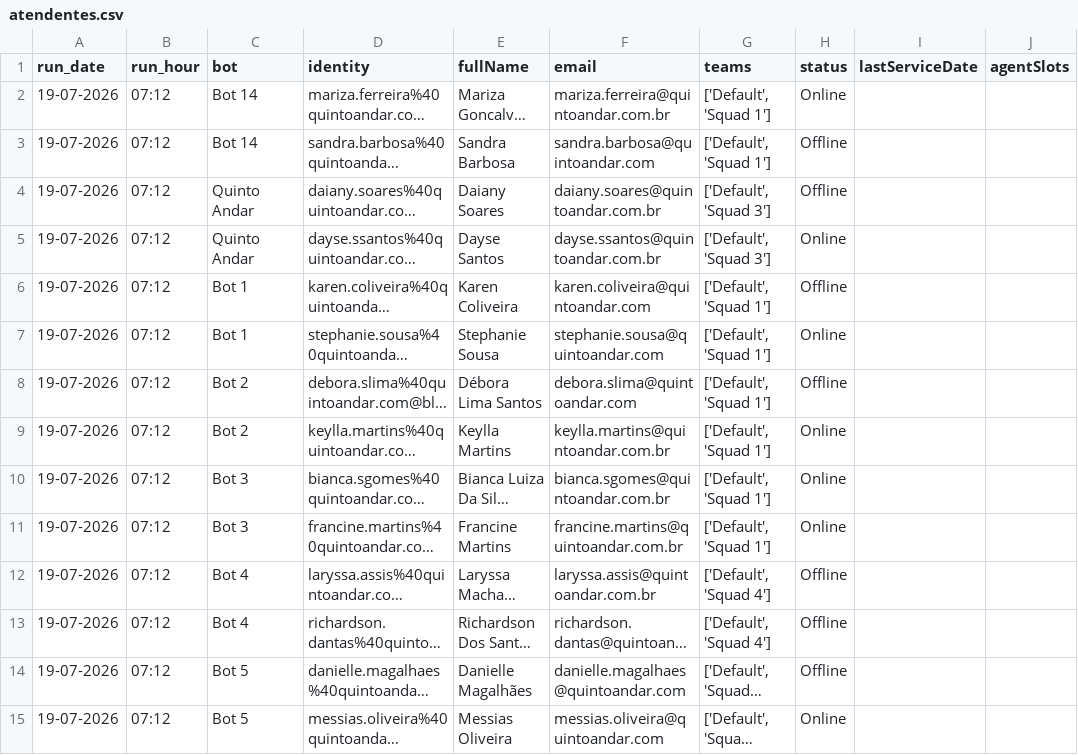
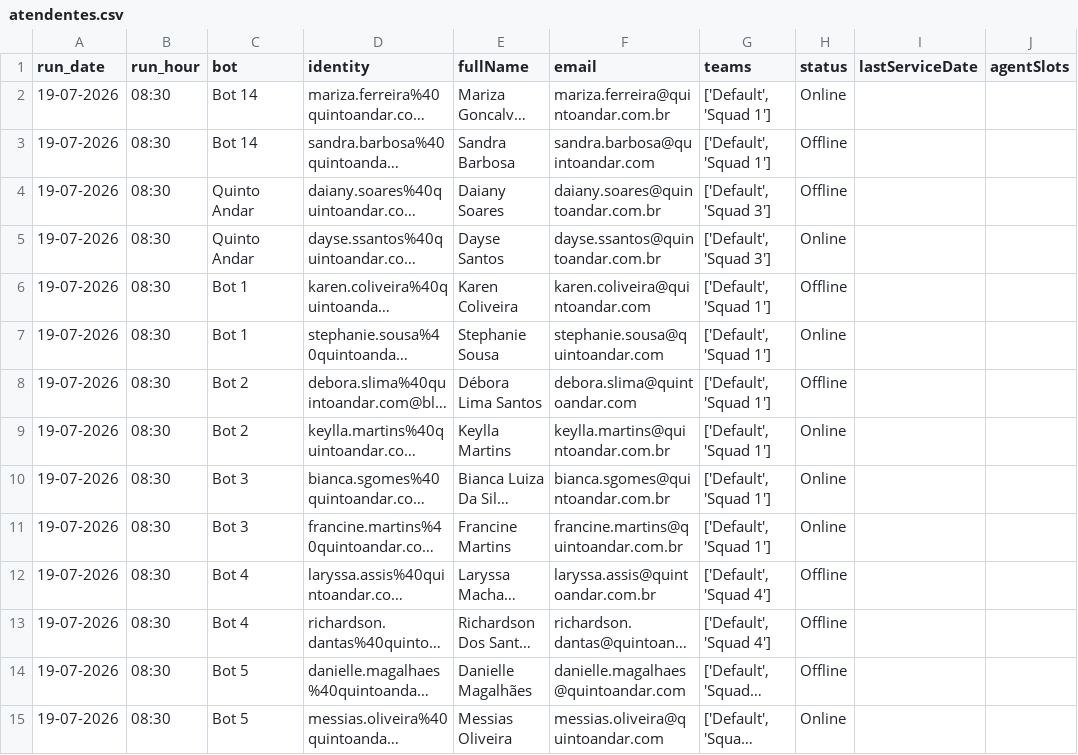
Before and after one commit to pedrosalles-dev/blip-atendentes, a CSV file: atendentes.csv, drawn as a sheet; only a part is shown; long unchanged cells end in …; the diff covers the shown part only; the diff names each change by its address in the sheet, - before the commit and + after, or states it on an @@ line.

```diff
--- a/atendentes.csv
+++ b/atendentes.csv
-B2:B15 (run_hour): 07:12
+B2:B15 (run_hour): 08:30
```
Also changed, not shown: 20 edited cells elsewhere in this file.
